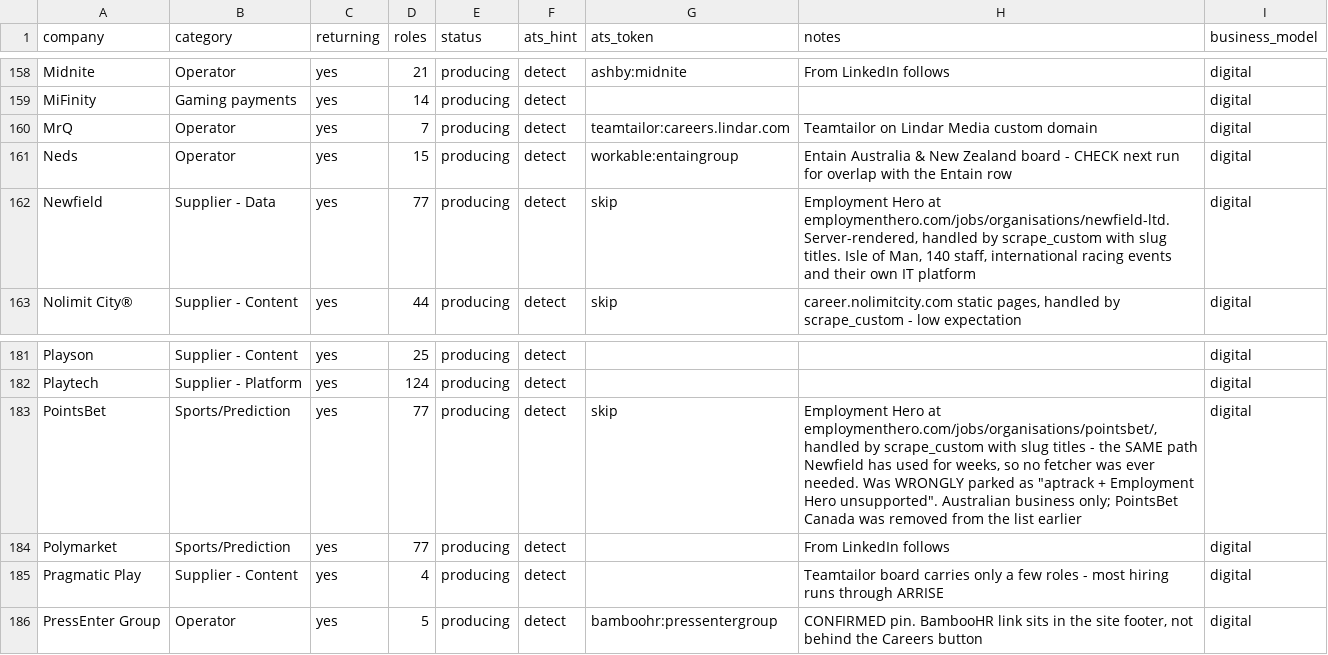
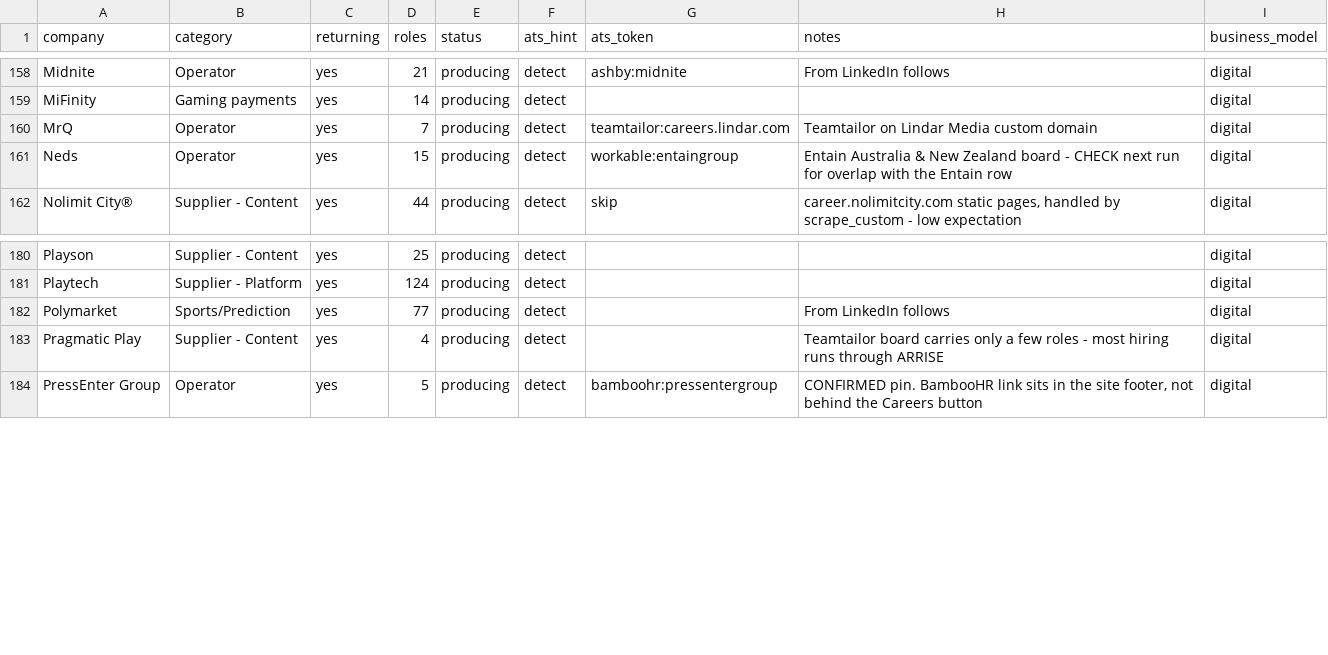
Before and after one commit to cram-co/role-radar, a CSV file: companies.csv, drawn as a sheet; only a part is shown, gaps mark what is left out; the diff names each change by its address in the sheet, - before the commit and + after, or states it on an @@ line.

Commit message:
Add files via upload

```diff
--- a/companies.csv
+++ b/companies.csv
-row 162: Newfield | Supplier - Data | yes | 77 | producing | detect | skip | Employment Hero at employmenthero.com/jobs/organisations/newfield-ltd. Server-rendered, handled by scrape_custom with slug titles. Isle of Man, 140 staff, international racing events and their own IT platform | digital
-row 183: PointsBet | Sports/Prediction | yes | 77 | producing | detect | skip | Employment Hero at employmenthero.com/jobs/organisations/pointsbet/, handled by scrape_custom with slug titles - the SAME path Newfield has used for weeks, so no fetcher was ever needed. Was WRONGLY parked as "aptrack + Employment Hero unsupported". Australian business only; PointsBet Canada was removed from the list earlier | digital
```
